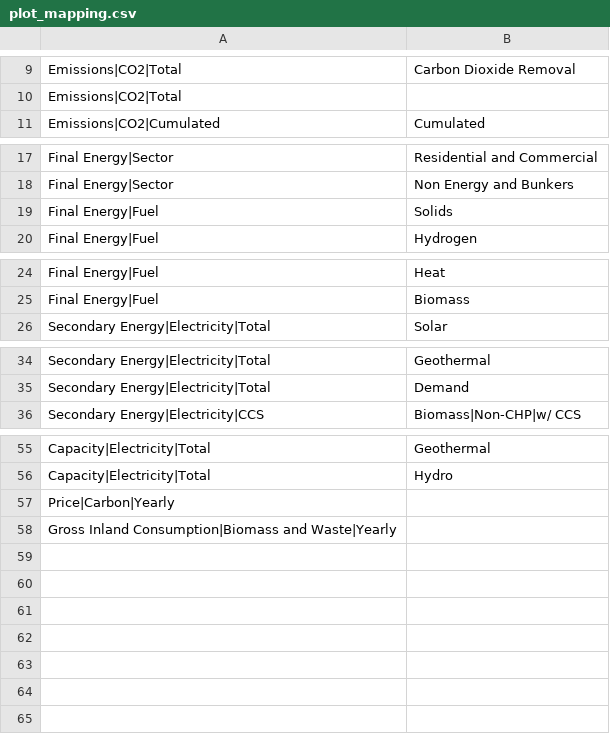
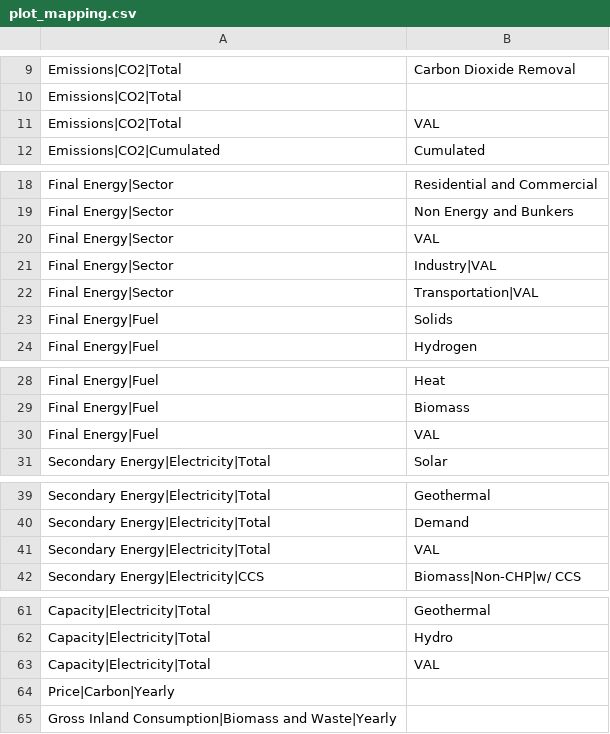
Before and after one commit to e3modelling/postprom, a CSV file: inst/extdata/plot_mapping.csv, drawn as a sheet; only a part is shown, gaps mark what is left out; the diff names each change by its address in the sheet, - before the commit and + after, or states it on an @@ line.

Commit message:
val data to plots

```diff
--- a/inst/extdata/plot_mapping.csv
+++ b/inst/extdata/plot_mapping.csv
+row 11: Emissions|CO2|Total | VAL
+row 20: Final Energy|Sector | VAL
+row 21: Final Energy|Sector | Industry|VAL
+row 22: Final Energy|Sector | Transportation|VAL
+row 30: Final Energy|Fuel | VAL
+row 41: Secondary Energy|Electricity|Total | VAL
+row 63: Capacity|Electricity|Total | VAL
```
Also changed, not shown: inst/extdata/plotstyle.csv, 1 other file.
